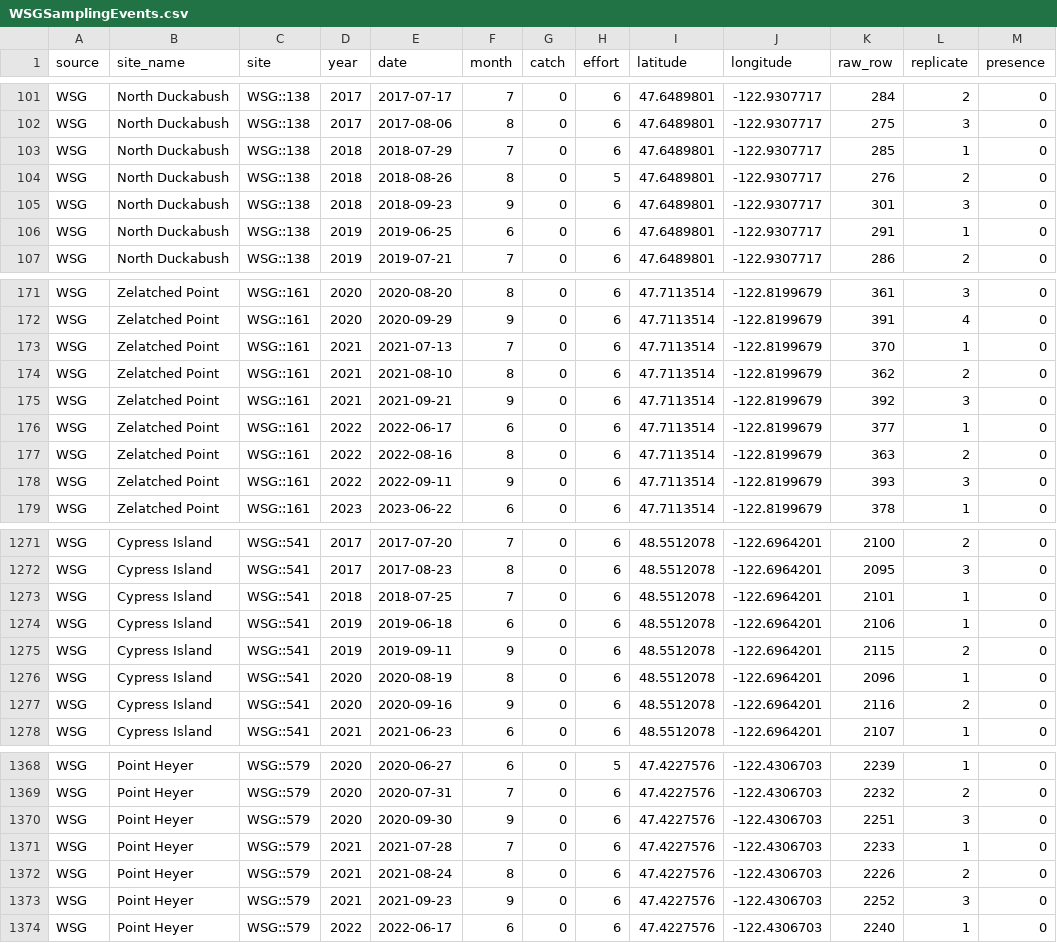
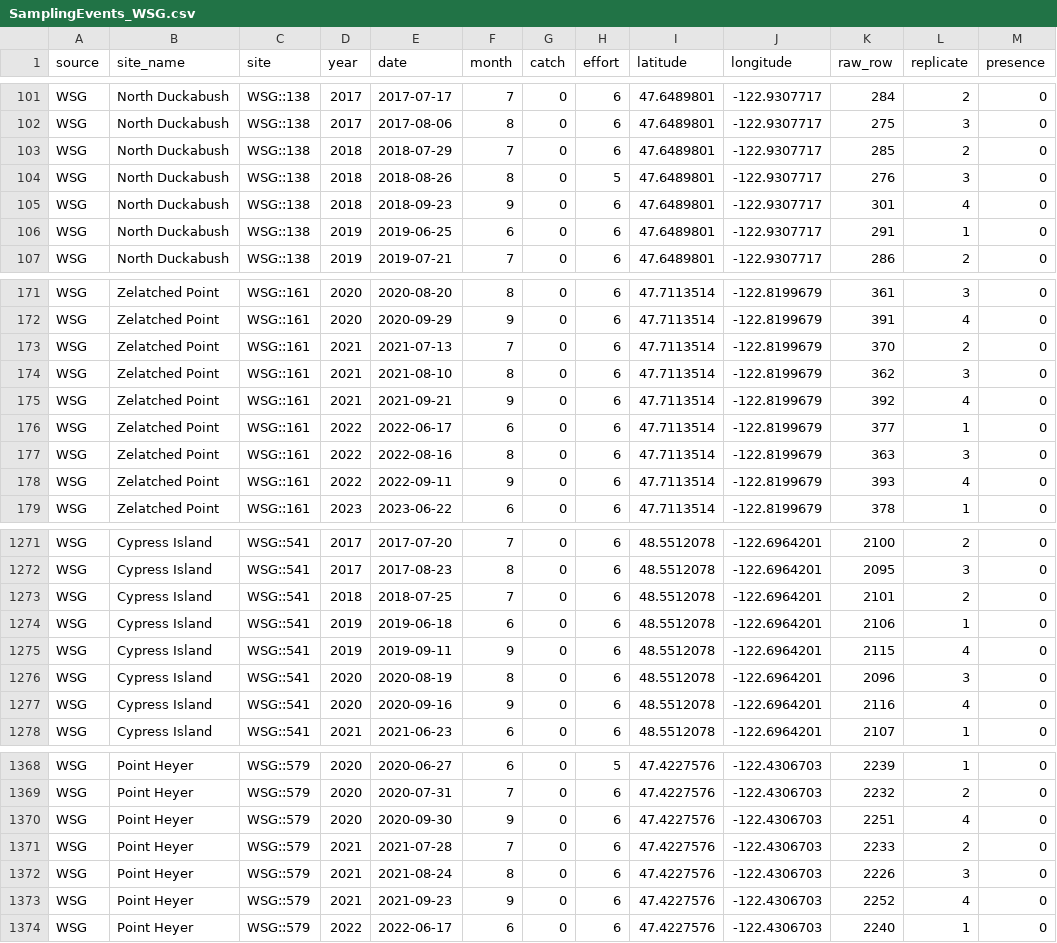
Before and after one commit to abigailkeller/EGC_dynocc, a CSV file: data/model_data/SamplingEvents_WSG.csv (was data/model_data/WSGSamplingEvents.csv), drawn as a sheet; only a part is shown, gaps mark what is left out; the diff covers the shown part only.

```diff
--- a/data/model_data/WSGSamplingEvents.csv
+++ b/data/model_data/SamplingEvents_WSG.csv
@@ -102,5 +102,5 @@
 "WSG","North Duckabush","WSG::138",2017,2017-08-06,8,0,6,47.6489801,-122.9307717,275,3,0
-"WSG","North Duckabush","WSG::138",2018,2018-07-29,7,0,6,47.6489801,-122.9307717,285,1,0
-"WSG","North Duckabush","WSG::138",2018,2018-08-26,8,0,5,47.6489801,-122.9307717,276,2,0
-"WSG","North Duckabush","WSG::138",2018,2018-09-23,9,0,6,47.6489801,-122.9307717,301,3,0
+"WSG","North Duckabush","WSG::138",2018,2018-07-29,7,0,6,47.6489801,-122.9307717,285,2,0
+"WSG","North Duckabush","WSG::138",2018,2018-08-26,8,0,5,47.6489801,-122.9307717,276,3,0
+"WSG","North Duckabush","WSG::138",2018,2018-09-23,9,0,6,47.6489801,-122.9307717,301,4,0
 "WSG","North Duckabush","WSG::138",2019,2019-06-25,6,0,6,47.6489801,-122.9307717,291,1,0
@@ -172,8 +172,8 @@
 "WSG","Zelatched Point","WSG::161",2020,2020-09-29,9,0,6,47.7113514,-122.8199679,391,4,0
-"WSG","Zelatched Point","WSG::161",2021,2021-07-13,7,0,6,47.7113514,-122.8199679,370,1,0
-"WSG","Zelatched Point","WSG::161",2021,2021-08-10,8,0,6,47.7113514,-122.8199679,362,2,0
-"WSG","Zelatched Point","WSG::161",2021,2021-09-21,9,0,6,47.7113514,-122.8199679,392,3,0
+"WSG","Zelatched Point","WSG::161",2021,2021-07-13,7,0,6,47.7113514,-122.8199679,370,2,0
+"WSG","Zelatched Point","WSG::161",2021,2021-08-10,8,0,6,47.7113514,-122.8199679,362,3,0
+"WSG","Zelatched Point","WSG::161",2021,2021-09-21,9,0,6,47.7113514,-122.8199679,392,4,0
 "WSG","Zelatched Point","WSG::161",2022,2022-06-17,6,0,6,47.7113514,-122.8199679,377,1,0
-"WSG","Zelatched Point","WSG::161",2022,2022-08-16,8,0,6,47.7113514,-122.8199679,363,2,0
-"WSG","Zelatched Point","WSG::161",2022,2022-09-11,9,0,6,47.7113514,-122.8199679,393,3,0
+"WSG","Zelatched Point","WSG::161",2022,2022-08-16,8,0,6,47.7113514,-122.8199679,363,3,0
+"WSG","Zelatched Point","WSG::161",2022,2022-09-11,9,0,6,47.7113514,-122.8199679,393,4,0
 "WSG","Zelatched Point","WSG::161",2023,2023-06-22,6,0,6,47.7113514,-122.8199679,378,1,0
@@ -1272,7 +1272,7 @@
 "WSG","Cypress Island","WSG::541",2017,2017-08-23,8,0,6,48.5512078,-122.6964201,2095,3,0
-"WSG","Cypress Island","WSG::541",2018,2018-07-25,7,0,6,48.5512078,-122.6964201,2101,1,0
+"WSG","Cypress Island","WSG::541",2018,2018-07-25,7,0,6,48.5512078,-122.6964201,2101,2,0
 "WSG","Cypress Island","WSG::541",2019,2019-06-18,6,0,6,48.5512078,-122.6964201,2106,1,0
-"WSG","Cypress Island","WSG::541",2019,2019-09-11,9,0,6,48.5512078,-122.6964201,2115,2,0
-"WSG","Cypress Island","WSG::541",2020,2020-08-19,8,0,6,48.5512078,-122.6964201,2096,1,0
-"WSG","Cypress Island","WSG::541",2020,2020-09-16,9,0,6,48.5512078,-122.6964201,2116,2,0
+"WSG","Cypress Island","WSG::541",2019,2019-09-11,9,0,6,48.5512078,-122.6964201,2115,4,0
+"WSG","Cypress Island","WSG::541",2020,2020-08-19,8,0,6,48.5512078,-122.6964201,2096,3,0
+"WSG","Cypress Island","WSG::541",2020,2020-09-16,9,0,6,48.5512078,-122.6964201,2116,4,0
 "WSG","Cypress Island","WSG::541",2021,2021-06-23,6,0,6,48.5512078,-122.6964201,2107,1,0
@@ -1369,6 +1369,6 @@
 "WSG","Point Heyer","WSG::579",2020,2020-07-31,7,0,6,47.4227576,-122.4306703,2232,2,0
-"WSG","Point Heyer","WSG::579",2020,2020-09-30,9,0,6,47.4227576,-122.4306703,2251,3,0
-"WSG","Point Heyer","WSG::579",2021,2021-07-28,7,0,6,47.4227576,-122.4306703,2233,1,0
-"WSG","Point Heyer","WSG::579",2021,2021-08-24,8,0,6,47.4227576,-122.4306703,2226,2,0
-"WSG","Point Heyer","WSG::579",2021,2021-09-23,9,0,6,47.4227576,-122.4306703,2252,3,0
+"WSG","Point Heyer","WSG::579",2020,2020-09-30,9,0,6,47.4227576,-122.4306703,2251,4,0
+"WSG","Point Heyer","WSG::579",2021,2021-07-28,7,0,6,47.4227576,-122.4306703,2233,2,0
+"WSG","Point Heyer","WSG::579",2021,2021-08-24,8,0,6,47.4227576,-122.4306703,2226,3,0
+"WSG","Point Heyer","WSG::579",2021,2021-09-23,9,0,6,47.4227576,-122.4306703,2252,4,0
 "WSG","Point Heyer","WSG::579",2022,2022-06-17,6,0,6,47.4227576,-122.4306703,2240,1,0
```
Also changed, not shown: 60 edited cells elsewhere in this file, 9 other files.
